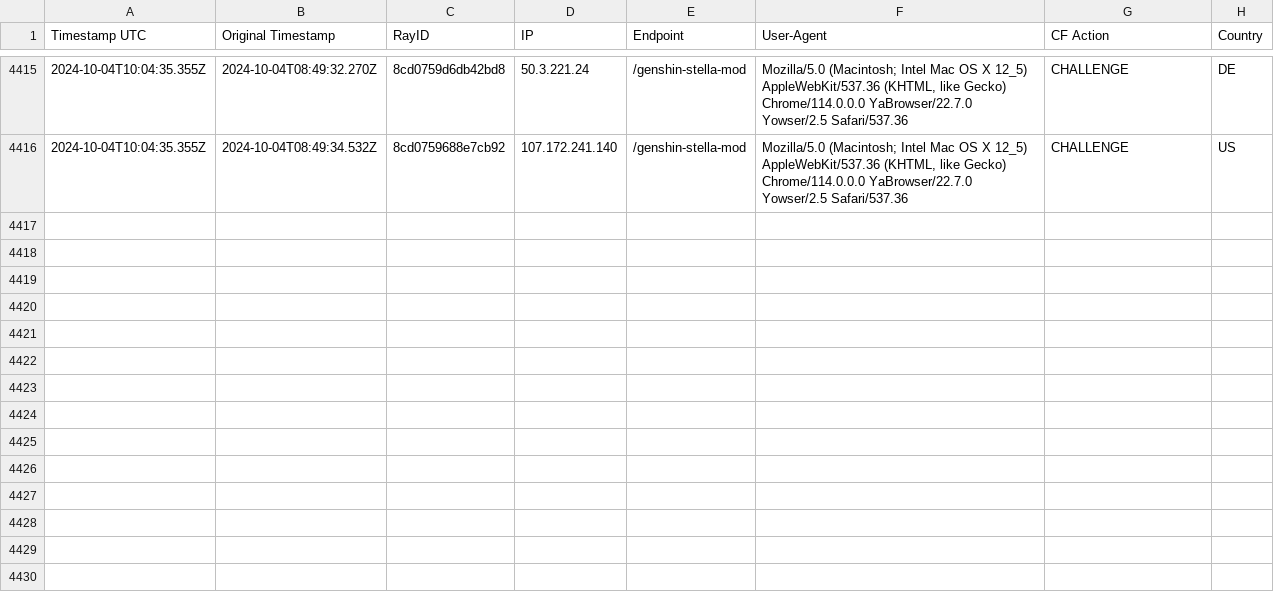
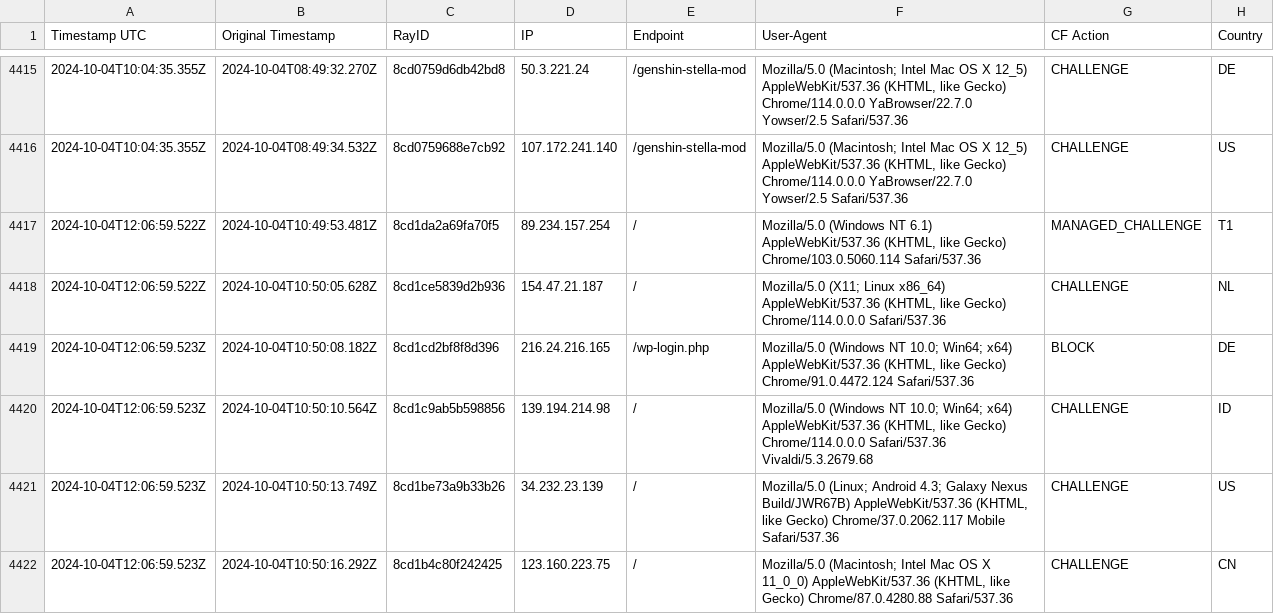
Before and after one commit to sefinek24/Malicious-IP-Addresses, a CSV file: lists/main.csv, drawn as a sheet; only a part is shown, gaps mark what is left out; the diff covers the shown part only; the diff names each change by its address in the sheet, - before the commit and + after, or states it on an @@ line.

Commit message:
Update the list of malicious IP addresses [2 files]
lists/main.csv
lists/main.txt

```diff
--- a/lists/main.csv
+++ b/lists/main.csv
+row 4417: 2024-10-04T12:06:59.522Z | 2024-10-04T10:49:53.481Z | 8cd1da2a69fa70f5 | 89.234.157.254 | / | Mozilla/5.0 (Windows NT 6.1) AppleWebKit/537.36 (KHTML, like Gecko) Chrome/103.0.5060.114 Safari/537.36 | MANAGED_CHALLENGE | T1
+row 4418: 2024-10-04T12:06:59.522Z | 2024-10-04T10:50:05.628Z | 8cd1ce5839d2b936 | 154.47.21.187 | / | Mozilla/5.0 (X11; Linux x86_64) AppleWebKit/537.36 (KHTML, like Gecko) Chrome/114.0.0.0 Safari/537.36 | CHALLENGE | NL
+row 4419: 2024-10-04T12:06:59.523Z | 2024-10-04T10:50:08.182Z | 8cd1cd2bf8f8d396 | 216.24.216.165 | /wp-login.php | Mozilla/5.0 (Windows NT 10.0; Win64; x64) AppleWebKit/537.36 (KHTML, like Gecko) Chrome/91.0.4472.124 Safari/537.36 | BLOCK | DE
+row 4420: 2024-10-04T12:06:59.523Z | 2024-10-04T10:50:10.564Z | 8cd1c9ab5b598856 | 139.194.214.98 | / | Mozilla/5.0 (Windows NT 10.0; Win64; x64) AppleWebKit/537.36 (KHTML, like Gecko) Chrome/114.0.0.0 Safari/537.36 Vivaldi/5.3.2679.68 | CHALLENGE | ID
+row 4421: 2024-10-04T12:06:59.523Z | 2024-10-04T10:50:13.749Z | 8cd1be73a9b33b26 | 34.232.23.139 | / | Mozilla/5.0 (Linux; Android 4.3; Galaxy Nexus Build/JWR67B) AppleWebKit/537.36 (KHTML, like Gecko) Chrome/37.0.2062.117 Mobile Safari/537.36 | CHALLENGE | US
+row 4422: 2024-10-04T12:06:59.523Z | 2024-10-04T10:50:16.292Z | 8cd1b4c80f242425 | 123.160.223.75 | / | Mozilla/5.0 (Macintosh; Intel Mac OS X 11_0_0) AppleWebKit/537.36 (KHTML, like Gecko) Chrome/87.0.4280.88 Safari/537.36 | CHALLENGE | CN
```
Also changed, not shown: 18 added rows elsewhere in this file, 1 other file.
